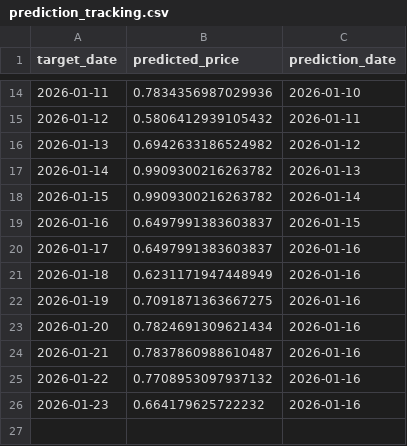
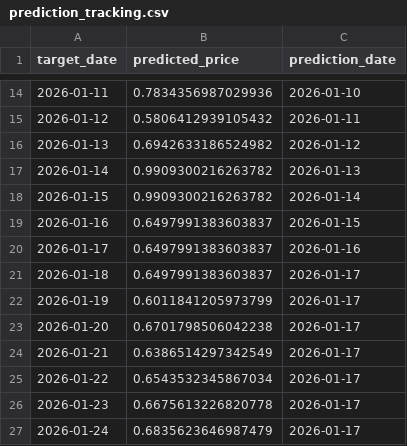
Before and after one commit to maxdougly/ID2223_project, a CSV file: outputs/prediction_tracking.csv, drawn as a sheet; only a part is shown, gaps mark what is left out.

```diff
--- a/outputs/prediction_tracking.csv
+++ b/outputs/prediction_tracking.csv
@@ -20,7 +20,8 @@ target_date,predicted_price,prediction_date
 2026-01-17,0.6497991383603837,2026-01-16
-2026-01-18,0.6231171947448949,2026-01-16
-2026-01-19,0.7091871363667275,2026-01-16
-2026-01-20,0.7824691309621434,2026-01-16
-2026-01-21,0.7837860988610487,2026-01-16
-2026-01-22,0.7708953097937132,2026-01-16
-2026-01-23,0.664179625722232,2026-01-16
+2026-01-18,0.6497991383603837,2026-01-17
+2026-01-19,0.6011841205973799,2026-01-17
+2026-01-20,0.6701798506042238,2026-01-17
+2026-01-21,0.6386514297342549,2026-01-17
+2026-01-22,0.6543532345867034,2026-01-17
+2026-01-23,0.6675613226820778,2026-01-17
+2026-01-24,0.6835623646987479,2026-01-17
```
Also changed, not shown: 3 other files.
